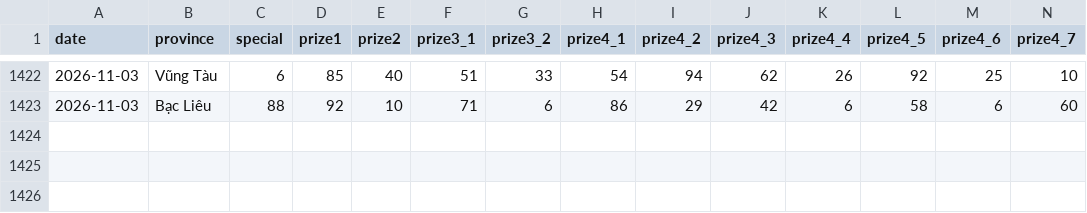
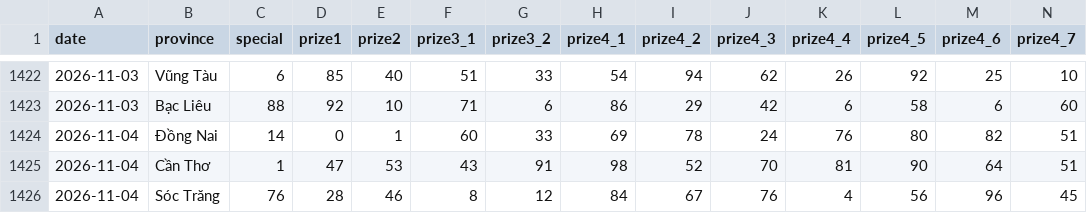
Before and after one commit to aloha123890/vietnam-lottery, a CSV file: data/xsmn-2-digits.csv, drawn as a sheet; only a part is shown, gaps mark what is left out; rows hold the shown columns only; the diff names each change by its address in the sheet, - before the commit and + after, or states it on an @@ line.

```diff
--- a/data/xsmn-2-digits.csv
+++ b/data/xsmn-2-digits.csv
+row 1424: 2026-11-04 | Đồng Nai | 14 | 0 | 1 | 60 | 33 | 69 | 78 | 24 | 76 | 80 | 82 | 51
+row 1425: 2026-11-04 | Cần Thơ | 1 | 47 | 53 | 43 | 91 | 98 | 52 | 70 | 81 | 90 | 64 | 51
+row 1426: 2026-11-04 | Sóc Trăng | 76 | 28 | 46 | 8 | 12 | 84 | 67 | 76 | 4 | 56 | 96 | 45
```
Also changed, not shown: data/xsmn-sparse.csv, data/xsmn.csv, 8 other files.
